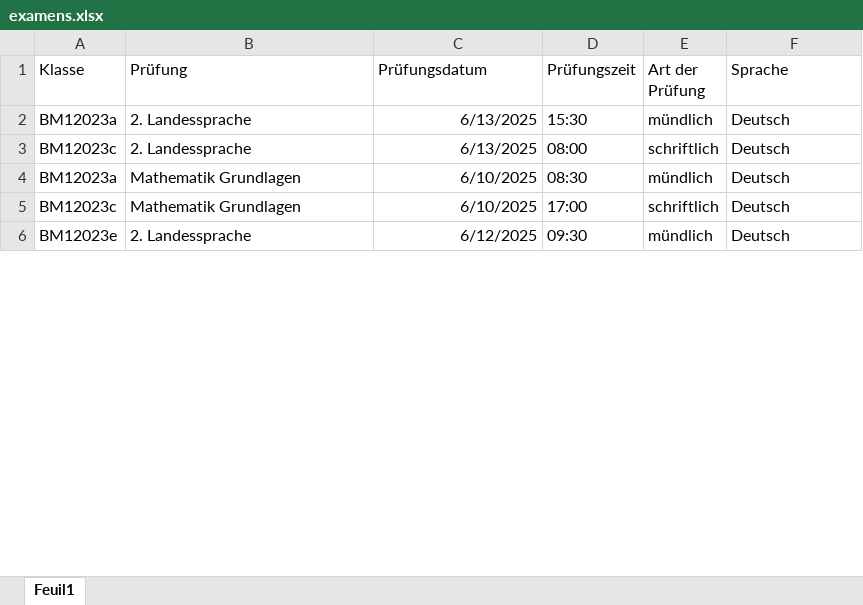
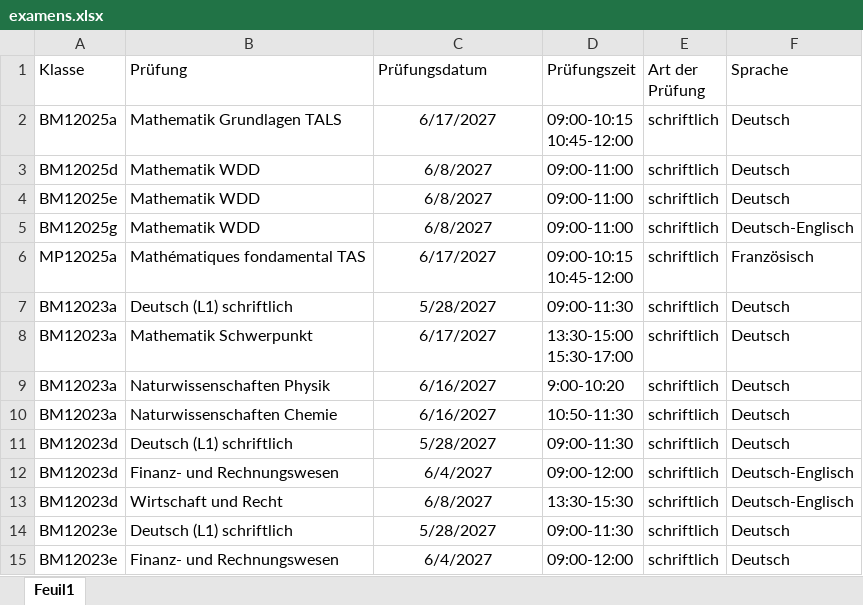
Before and after one commit to GreOlCFP/pr-fung_BBZ, an Excel workbook: examens.xlsx, sheet Feuil1, drawn as a sheet; only a part is shown; values as stored, in another font and other column widths than the file's, no borders; table styles not drawn; addresses are those after the commit; ↵ is a line break in a cell; the diff covers the shown part only; the diff names each change by its address in the sheet, - before the commit and + after, or states it on an @@ line.

Commit message:
Add files via upload

```diff
--- a/examens.xlsx (sheet Feuil1)
+++ b/examens.xlsx (sheet Feuil1)
+row 2: BM12025a | Mathematik Grundlagen TALS | 6/17/2027 | 09:00-10:15 ↵ 10:45-12:00 | schriftlich | Deutsch
+row 3: BM12025d | Mathematik WDD | 6/8/2027 | 09:00-11:00 | schriftlich | Deutsch
+row 4: BM12025e | Mathematik WDD | 6/8/2027 | 09:00-11:00 | schriftlich | Deutsch
+row 5: BM12025g | Mathematik WDD | 6/8/2027 | 09:00-11:00 | schriftlich | Deutsch-Englisch
+row 6: MP12025a | Mathématiques fondamental TAS | 6/17/2027 | 09:00-10:15 ↵ 10:45-12:00 | schriftlich | Französisch
+row 7: BM12023a | Deutsch (L1) schriftlich | 5/28/2027 | 09:00-11:30 | schriftlich | Deutsch
-B8 (Prüfung): 2. Landessprache
+B8 (Prüfung): Mathematik Schwerpunkt
-C8 (Prüfungsdatum): 6/13/2025
+C8 (Prüfungsdatum): 6/17/2027
-C8:C11 alignment: right
+C8:C11 alignment: center
-D8 (Prüfungszeit): 15:30
+D8 (Prüfungszeit): 13:30-15:00 ↵ 15:30-17:00
-E8 (Art der Prüfung): mündlich
+E8 (Art der Prüfung): schriftlich
-A9 (Klasse): BM12023c
+A9 (Klasse): BM12023a
-B9 (Prüfung): 2. Landessprache
+B9 (Prüfung): Naturwissenschaften Physik
-C9 (Prüfungsdatum): 6/13/2025
+C9 (Prüfungsdatum): 6/16/2027
-D9 (Prüfungszeit): 08:00
+D9 (Prüfungszeit): 9:00-10:20
-B10 (Prüfung): Mathematik Grundlagen
+B10 (Prüfung): Naturwissenschaften Chemie
-C10 (Prüfungsdatum): 6/10/2025
+C10 (Prüfungsdatum): 6/16/2027
-D10 (Prüfungszeit): 08:30
+D10 (Prüfungszeit): 10:50-11:30
-E10 (Art der Prüfung): mündlich
+E10 (Art der Prüfung): schriftlich
-A11 (Klasse): BM12023c
+A11 (Klasse): BM12023d
-B11 (Prüfung): Mathematik Grundlagen
+B11 (Prüfung): Deutsch (L1) schriftlich
-C11 (Prüfungsdatum): 6/10/2025
+C11 (Prüfungsdatum): 5/28/2027
-D11 (Prüfungszeit): 17:00
+D11 (Prüfungszeit): 09:00-11:30
+row 12: BM12023d | Finanz- und Rechnungswesen | 6/4/2027 | 09:00-12:00 | schriftlich | Deutsch-Englisch
+row 13: BM12023d | Wirtschaft und Recht | 6/8/2027 | 13:30-15:30 | schriftlich | Deutsch-Englisch
-B14 (Prüfung): 2. Landessprache
+B14 (Prüfung): Deutsch (L1) schriftlich
-C14 (Prüfungsdatum): 6/12/2025
+C14 (Prüfungsdatum): 5/28/2027
-C14 alignment: right
+C14 alignment: center
-D14 (Prüfungszeit): 09:30
+D14 (Prüfungszeit): 09:00-11:30
-E14 (Art der Prüfung): mündlich
+E14 (Art der Prüfung): schriftlich
+row 15: BM12023e | Finanz- und Rechnungswesen | 6/4/2027 | 09:00-12:00 | schriftlich | Deutsch
```
Also changed, not shown: 34 added rows, 11 removed rows, 38 edited cells and cell formats elsewhere in this sheet.
